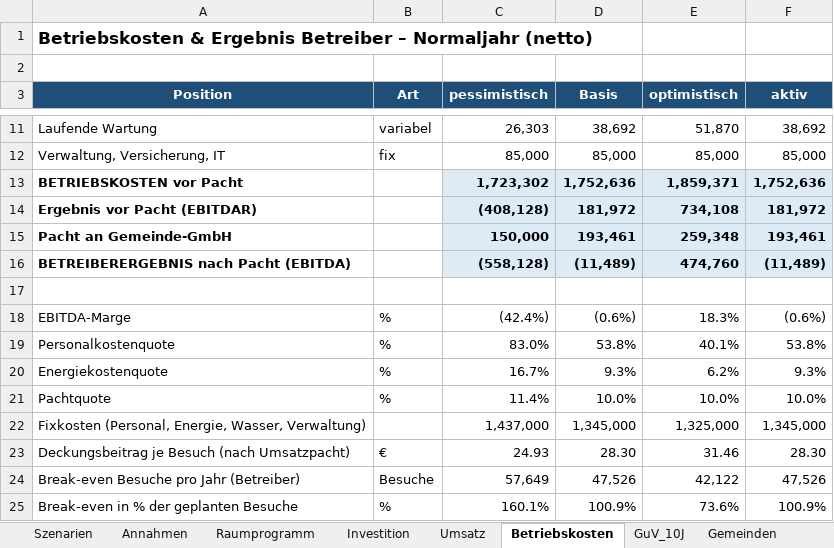
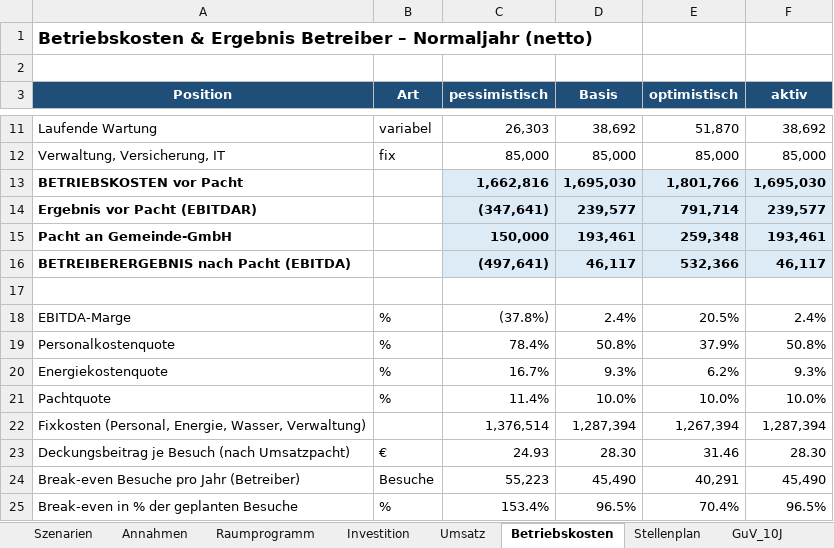
Before and after one commit to reverso1981/datenanalysen, an Excel workbook: seesauna-attersee/Rechenmodell_Seesauna_Attersee.xlsx, sheet Betriebskosten, drawn as a sheet; only a part is shown, gaps mark what is left out; values as stored, in another font and other column widths than the file's, no borders; the diff covers the shown part only; the diff names each change by its address in the sheet, - before the commit and + after, or states it on an @@ line.

```diff
--- a/seesauna-attersee/Rechenmodell_Seesauna_Attersee.xlsx (sheet Betriebskosten)
+++ b/seesauna-attersee/Rechenmodell_Seesauna_Attersee.xlsx (sheet Betriebskosten)
+sheet tab: Stellenplan
-C13 (pessimistisch): 1,723,302
+C13 (pessimistisch): 1,662,816
-D13 (Basis): 1,752,636
+D13 (Basis): 1,695,030
-E13 (optimistisch): 1,859,371
+E13 (optimistisch): 1,801,766
-F13 (aktiv): 1,752,636
+F13 (aktiv): 1,695,030
-C14 (pessimistisch): (408,128)
+C14 (pessimistisch): (347,641)
-D14 (Basis): 181,972
+D14 (Basis): 239,577
-E14 (optimistisch): 734,108
+E14 (optimistisch): 791,714
-F14 (aktiv): 181,972
+F14 (aktiv): 239,577
-C16 (pessimistisch): (558,128)
+C16 (pessimistisch): (497,641)
-D16 (Basis): (11,489)
+D16 (Basis): 46,117
-E16 (optimistisch): 474,760
+E16 (optimistisch): 532,366
-F16 (aktiv): (11,489)
+F16 (aktiv): 46,117
-C18 (pessimistisch): (42.4%)
+C18 (pessimistisch): (37.8%)
-D18 (Basis): (0.6%)
+D18 (Basis): 2.4%
-E18 (optimistisch): 18.3%
+E18 (optimistisch): 20.5%
-F18 (aktiv): (0.6%)
+F18 (aktiv): 2.4%
-C19 (pessimistisch): 83.0%
+C19 (pessimistisch): 78.4%
-D19 (Basis): 53.8%
+D19 (Basis): 50.8%
-E19 (optimistisch): 40.1%
+E19 (optimistisch): 37.9%
-F19 (aktiv): 53.8%
+F19 (aktiv): 50.8%
-C22 (pessimistisch): 1,437,000
+C22 (pessimistisch): 1,376,514
-D22 (Basis): 1,345,000
+D22 (Basis): 1,287,394
-E22 (optimistisch): 1,325,000
+E22 (optimistisch): 1,267,394
-F22 (aktiv): 1,345,000
+F22 (aktiv): 1,287,394
-C24 (pessimistisch): 57,649
+C24 (pessimistisch): 55,223
-D24 (Basis): 47,526
+D24 (Basis): 45,490
-E24 (optimistisch): 42,122
+E24 (optimistisch): 40,291
-F24 (aktiv): 47,526
+F24 (aktiv): 45,490
-C25 (pessimistisch): 160.1%
+C25 (pessimistisch): 153.4%
-D25 (Basis): 100.9%
+D25 (Basis): 96.5%
-E25 (optimistisch): 73.6%
+E25 (optimistisch): 70.4%
-F25 (aktiv): 100.9%
+F25 (aktiv): 96.5%
```
Also changed, not shown: 4 edited cells elsewhere in this sheet, sheet GuV_10J, sheet Szenarien, sheet Annahmen, formulas that keep their value, 1 other file.
